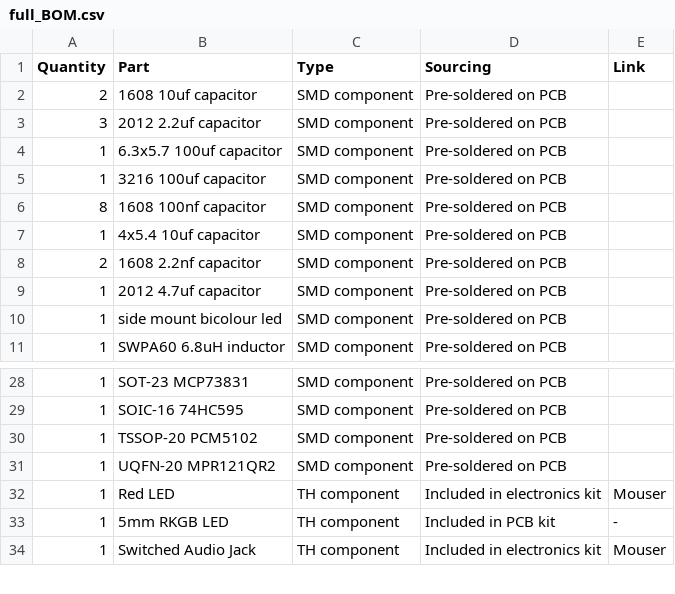
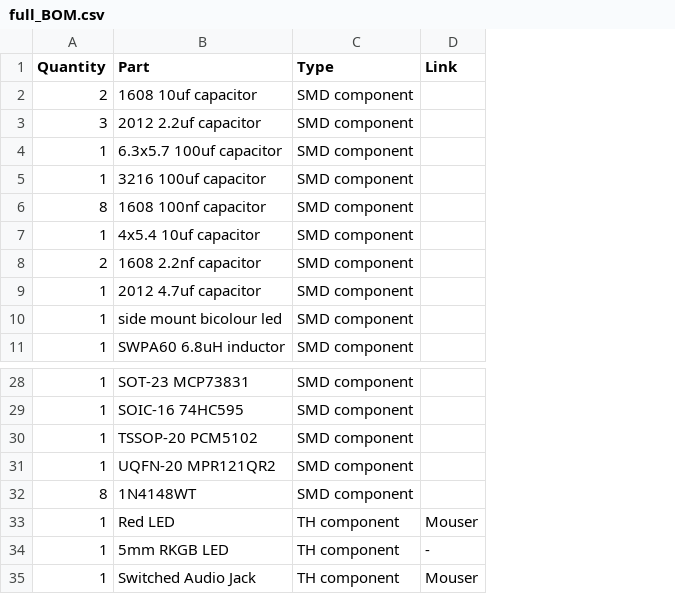
Before and after one commit to terminalwaltz/minichord, a CSV file: hardware/BOM/full_BOM.csv, drawn as a sheet; only a part is shown, gaps mark what is left out; removed rows and columns are numbered as before the commit, all else as after; the diff names each change by its address in the sheet, - before the commit and + after, or states it on an @@ line.

```diff
--- a/hardware/BOM/full_BOM.csv
+++ b/hardware/BOM/full_BOM.csv
-column D (Sourcing), rows 2-11: all Pre-soldered on PCB; rows 28-34: Pre-soldered on PCB | Pre-soldered on PCB | Pre-soldered on PCB | Pre-soldered on PCB | Included in electronics kit | Included in PCB kit | Included in electronics kit
+row 32: 8 | 1N4148WT | SMD component
```
Also changed, not shown: 21 other files.
